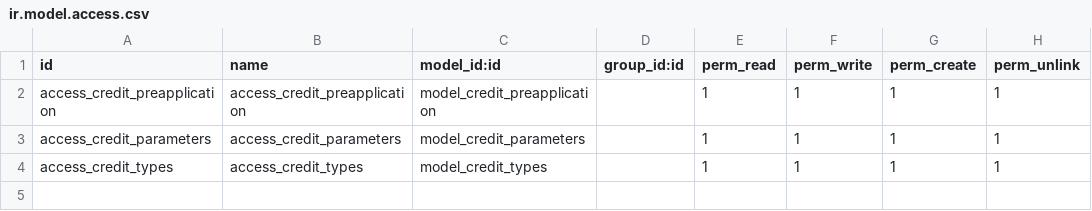
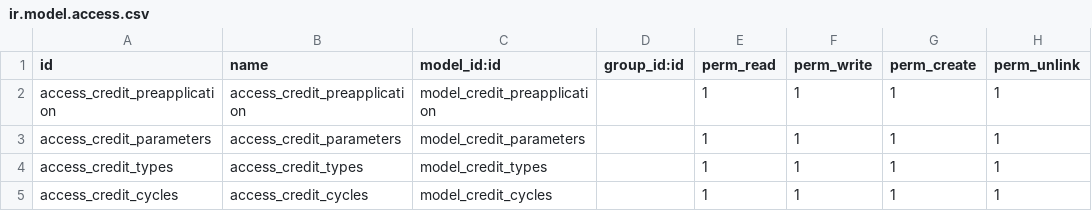
Before and after one commit to luistorresm/Fertico, a CSV file: wobin_credit/security/ir.model.access.csv, drawn as a sheet.

```diff
--- a/wobin_credit/security/ir.model.access.csv
+++ b/wobin_credit/security/ir.model.access.csv
@@ -4 +4,2 @@ access_credit_parameters,access_credit_parameters,model_credit_parameters,,1,1,1
 access_credit_types,access_credit_types,model_credit_types,,1,1,1,1
+access_credit_cycles,access_credit_cycles,model_credit_cycles,,1,1,1,1
```
Also changed, not shown: 4 other files.
